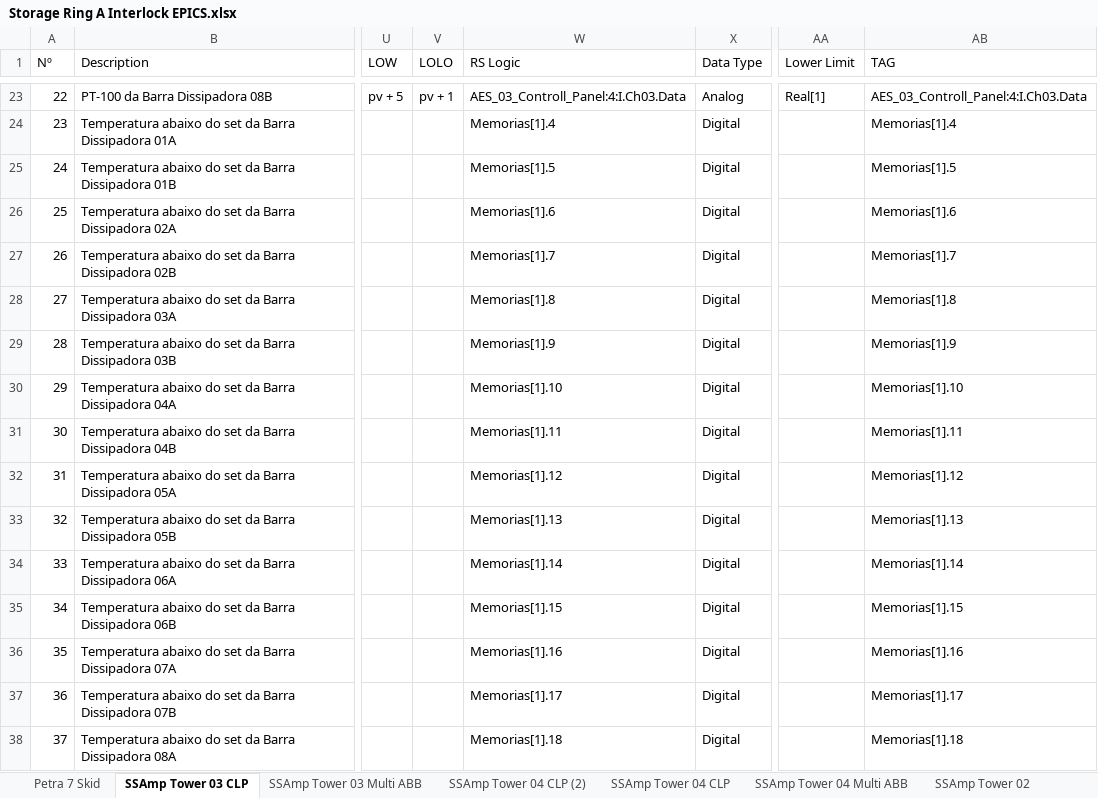
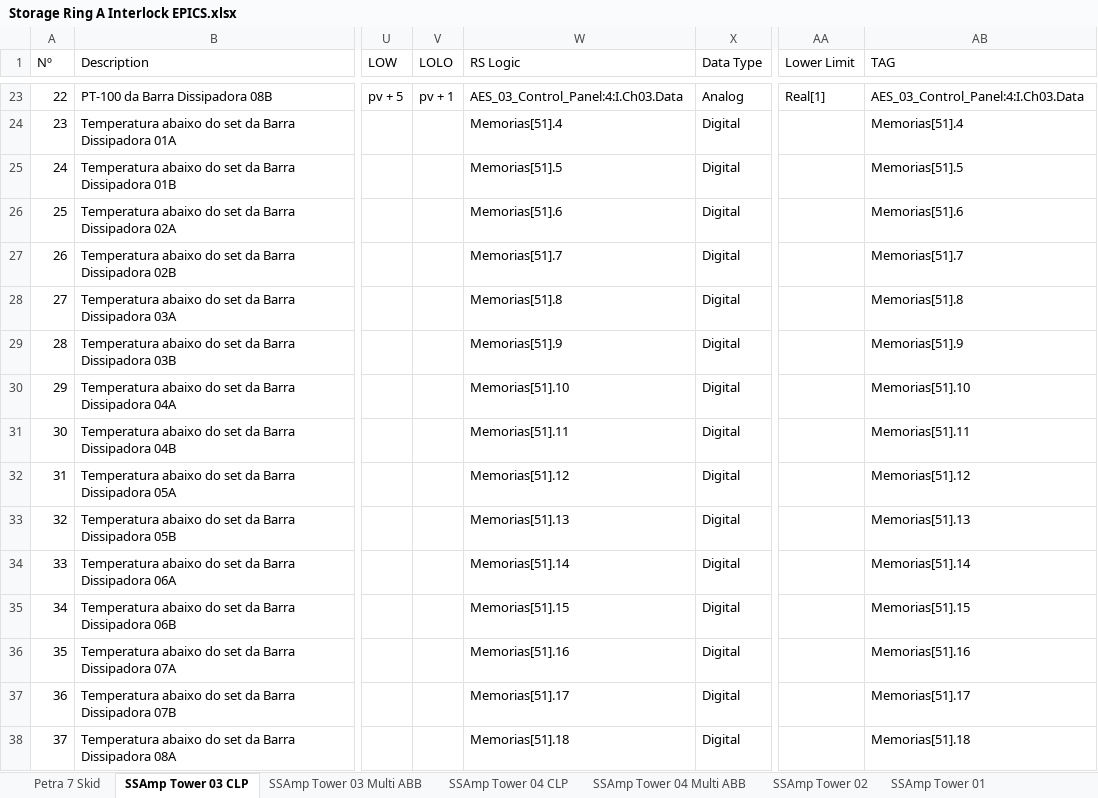
Before and after one commit to lnls-sirius/etherip-ioc, an Excel workbook: etc/spreadsheets/Storage Ring A Interlock EPICS.xlsx, sheet SSAmp Tower 03 CLP, drawn as a sheet; only a part is shown, gaps mark what is left out; values as stored, in another font and other column widths than the file's, no cell formats; table styles not drawn; the diff covers the shown part only; the diff names each change by its address in the sheet, - before the commit and + after, or states it on an @@ line.

Commit message:
Update tower 3 and 4 IOC and add script to generate json from spreadsheet
 - Update IOC according to PLC code changes
 - Add script to generate the json IOC specification from a spreadsheet

```diff
--- a/etc/spreadsheets/Storage Ring A Interlock EPICS.xlsx (sheet SSAmp Tower 03 CLP)
+++ b/etc/spreadsheets/Storage Ring A Interlock EPICS.xlsx (sheet SSAmp Tower 03 CLP)
-sheet tab: SSAmp Tower 04 CLP (2)
-W23 (RS Logic): AES_03_Controll_Panel:4:I.Ch03.Data
+W23 (RS Logic): AES_03_Control_Panel:4:I.Ch03.Data
-AB23 (TAG): AES_03_Controll_Panel:4:I.Ch03.Data
+AB23 (TAG): AES_03_Control_Panel:4:I.Ch03.Data
-W24 (RS Logic): Memorias[1].4
+W24 (RS Logic): Memorias[51].4
-AB24 (TAG): Memorias[1].4
+AB24 (TAG): Memorias[51].4
-W25 (RS Logic): Memorias[1].5
+W25 (RS Logic): Memorias[51].5
-AB25 (TAG): Memorias[1].5
+AB25 (TAG): Memorias[51].5
-W26 (RS Logic): Memorias[1].6
+W26 (RS Logic): Memorias[51].6
-AB26 (TAG): Memorias[1].6
+AB26 (TAG): Memorias[51].6
-W27 (RS Logic): Memorias[1].7
+W27 (RS Logic): Memorias[51].7
-AB27 (TAG): Memorias[1].7
+AB27 (TAG): Memorias[51].7
-W28 (RS Logic): Memorias[1].8
+W28 (RS Logic): Memorias[51].8
-AB28 (TAG): Memorias[1].8
+AB28 (TAG): Memorias[51].8
-W29 (RS Logic): Memorias[1].9
+W29 (RS Logic): Memorias[51].9
-AB29 (TAG): Memorias[1].9
+AB29 (TAG): Memorias[51].9
-W30 (RS Logic): Memorias[1].10
+W30 (RS Logic): Memorias[51].10
-AB30 (TAG): Memorias[1].10
+AB30 (TAG): Memorias[51].10
-W31 (RS Logic): Memorias[1].11
+W31 (RS Logic): Memorias[51].11
-AB31 (TAG): Memorias[1].11
+AB31 (TAG): Memorias[51].11
-W32 (RS Logic): Memorias[1].12
+W32 (RS Logic): Memorias[51].12
-AB32 (TAG): Memorias[1].12
+AB32 (TAG): Memorias[51].12
-W33 (RS Logic): Memorias[1].13
+W33 (RS Logic): Memorias[51].13
-AB33 (TAG): Memorias[1].13
+AB33 (TAG): Memorias[51].13
-W34 (RS Logic): Memorias[1].14
+W34 (RS Logic): Memorias[51].14
-AB34 (TAG): Memorias[1].14
+AB34 (TAG): Memorias[51].14
-W35 (RS Logic): Memorias[1].15
+W35 (RS Logic): Memorias[51].15
-AB35 (TAG): Memorias[1].15
+AB35 (TAG): Memorias[51].15
-W36 (RS Logic): Memorias[1].16
+W36 (RS Logic): Memorias[51].16
-AB36 (TAG): Memorias[1].16
+AB36 (TAG): Memorias[51].16
-W37 (RS Logic): Memorias[1].17
+W37 (RS Logic): Memorias[51].17
-AB37 (TAG): Memorias[1].17
+AB37 (TAG): Memorias[51].17
-W38 (RS Logic): Memorias[1].18
+W38 (RS Logic): Memorias[51].18
-AB38 (TAG): Memorias[1].18
+AB38 (TAG): Memorias[51].18
```
Also changed, not shown: 1 added row, 2 removed rows, 141 edited cells and row numbers in column A elsewhere in this sheet, sheet Interlock, sheet SSAmp Tower 04 CLP, sheet SSAmp Tower 04 Multi ABB, sheet SSAmp Tower 03 Multi ABB, cell formats, formulas that keep their value, 10 other files.
